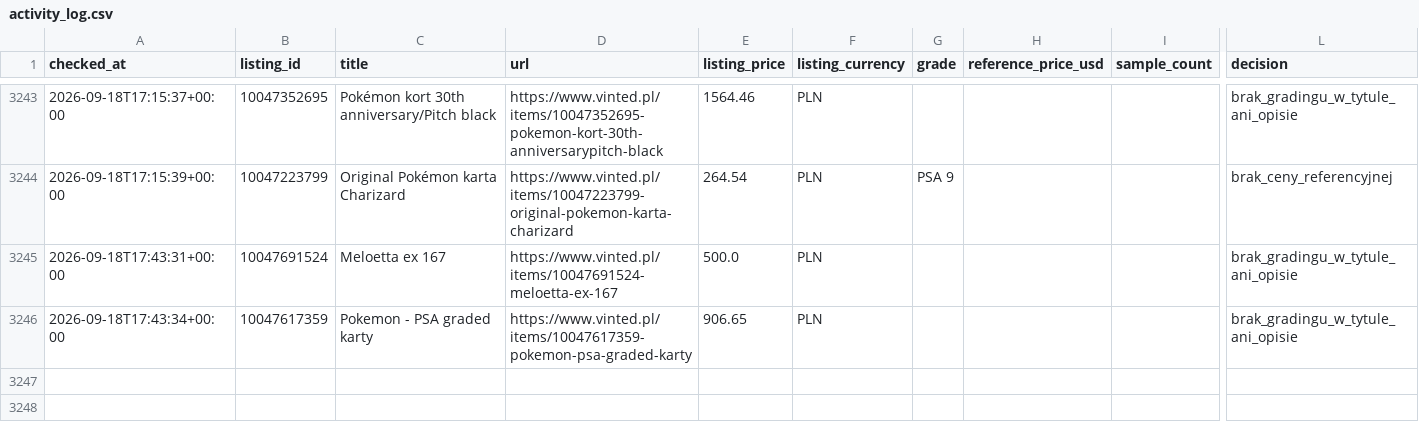
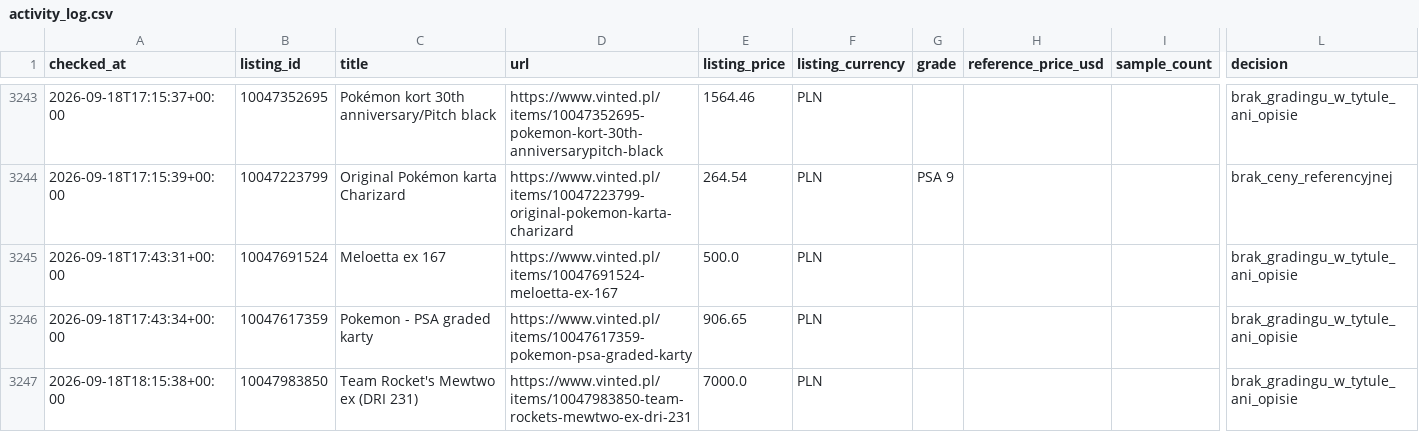
Before and after one commit to MikolajSmith/vinted-psa-bot, a CSV file: activity_log.csv, drawn as a sheet; only a part is shown, gaps mark what is left out; rows hold the shown columns only; the diff names each change by its address in the sheet, - before the commit and + after, or states it on an @@ line.

```diff
--- a/activity_log.csv
+++ b/activity_log.csv
+row 3247: 2026-09-18T18:15:38+00:00 | 10047983850 | Team Rocket's Mewtwo ex (DRI 231) | https://www.vinted.pl/items/10047983850-team-rockets-mewtwo-ex-dri-231 | 7000.0 | PLN |  |  |  | brak_gradingu_w_tytule_ani_opisie
```
Also changed, not shown: 1 other file.
